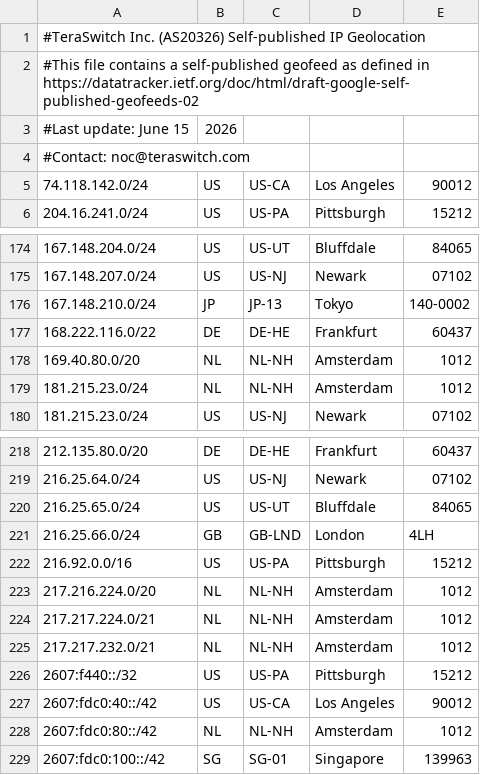
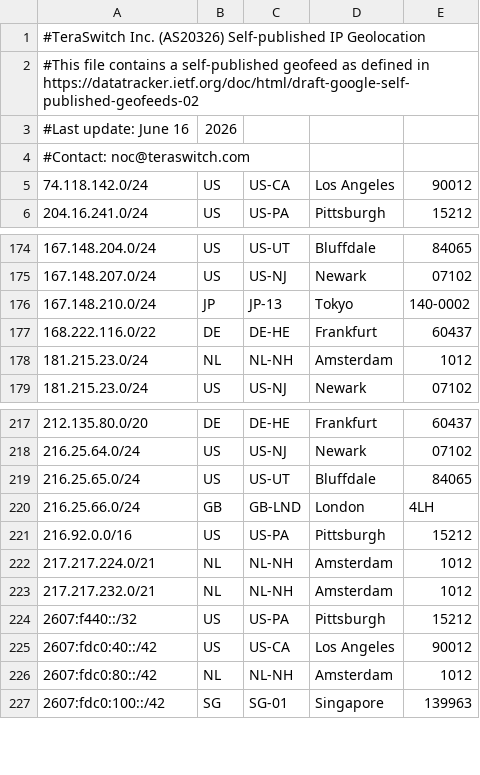
Before and after one commit to TeraSwitch/as20326.com, a CSV file: ipgeo.csv, drawn as a sheet; only a part is shown, gaps mark what is left out.

Commit message:
Update IP geolocation data

```diff
--- a/ipgeo.csv
+++ b/ipgeo.csv
@@ -2,3 +2,3 @@
 #This file contains a self-published geofeed as defined in https://datatracker.ietf.org/doc/html/draft-google-self-published-geofeeds-02
-#Last update: June 15, 2026
+#Last update: June 16, 2026
 #Contact: noc@teraswitch.com
@@ -177,3 +177,2 @@
 168.222.116.0/22,DE,DE-HE,Frankfurt,60437
-169.40.80.0/20,NL,NL-NH,Amsterdam,1012
 181.215.23.0/24,NL,NL-NH,Amsterdam,1012
@@ -222,3 +221,2 @@
 216.92.0.0/16,US,US-PA,Pittsburgh,15212
-217.216.224.0/20,NL,NL-NH,Amsterdam,1012
 217.217.224.0/21,NL,NL-NH,Amsterdam,1012
```
Also changed, not shown: 1 other file.
